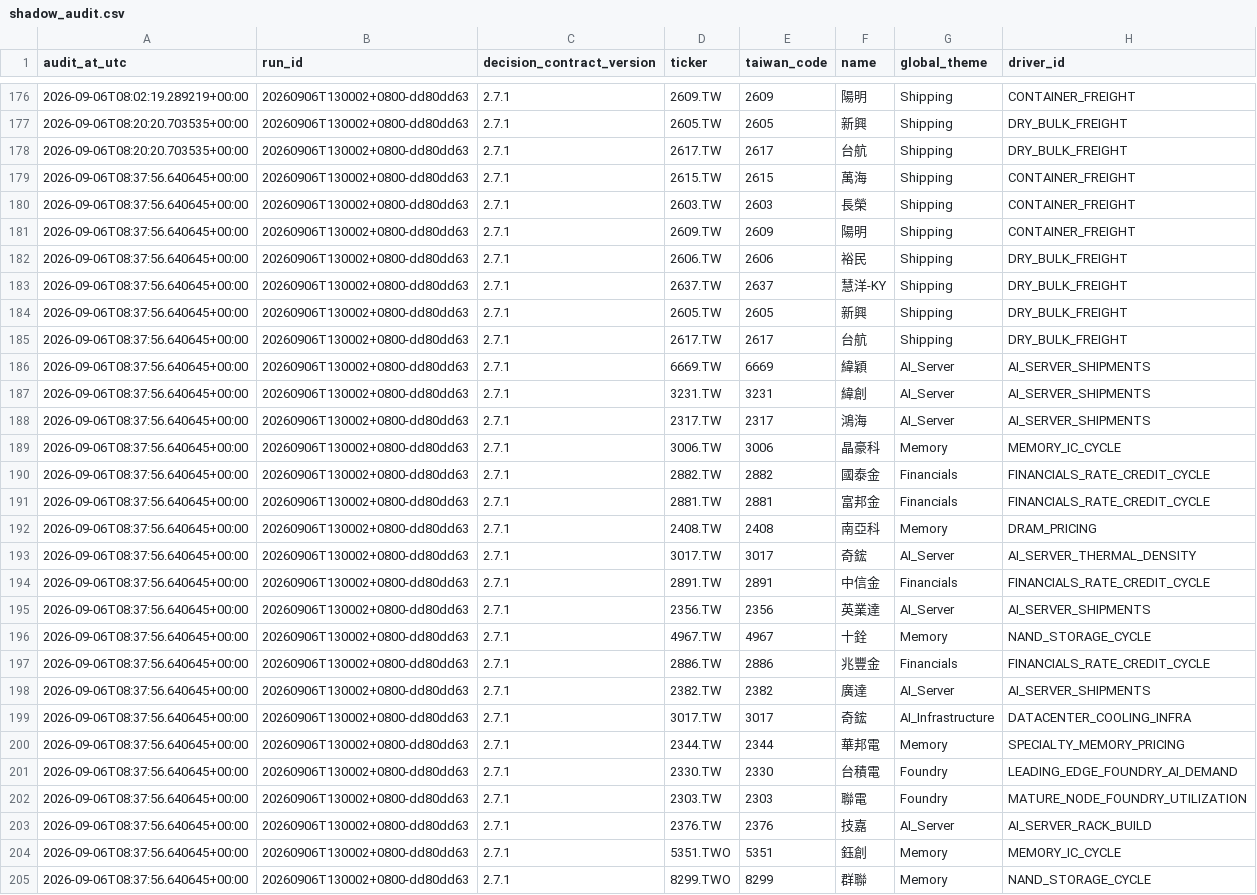
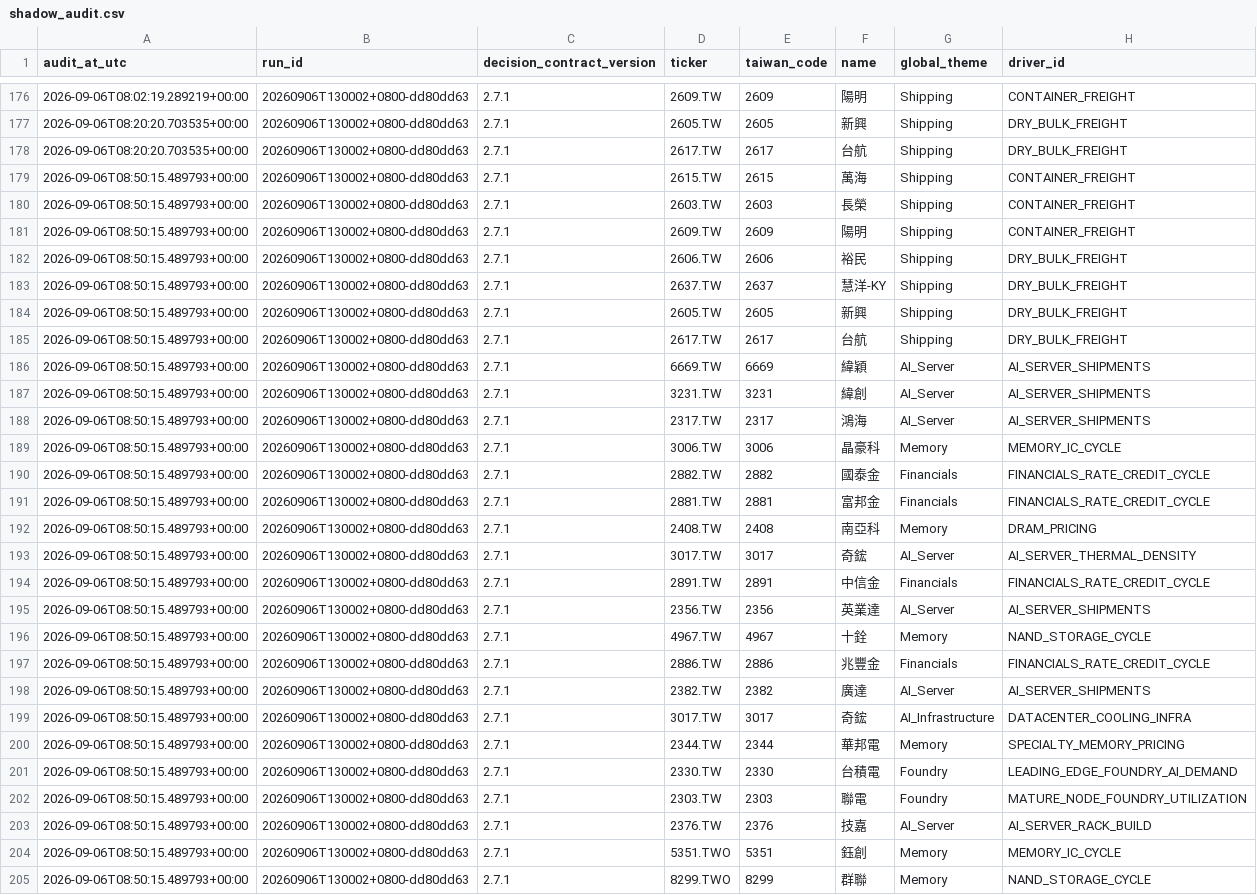
Before and after one commit to pa45251/alpha-hunter-v2, a CSV file: output/shadow_audit.csv, drawn as a sheet; only a part is shown, gaps mark what is left out; the diff covers the shown part only; the diff names each change by its address in the sheet, - before the commit and + after, or states it on an @@ line.

```diff
--- a/output/shadow_audit.csv
+++ b/output/shadow_audit.csv
-A179:A205 (audit_at_utc): 2026-09-06T08:37:56.640645+00:00
+A179:A205 (audit_at_utc): 2026-09-06T08:50:15.489793+00:00
```
Also changed, not shown: 28 edited cells elsewhere in this file, output/decision_history.csv, 2 other files.
